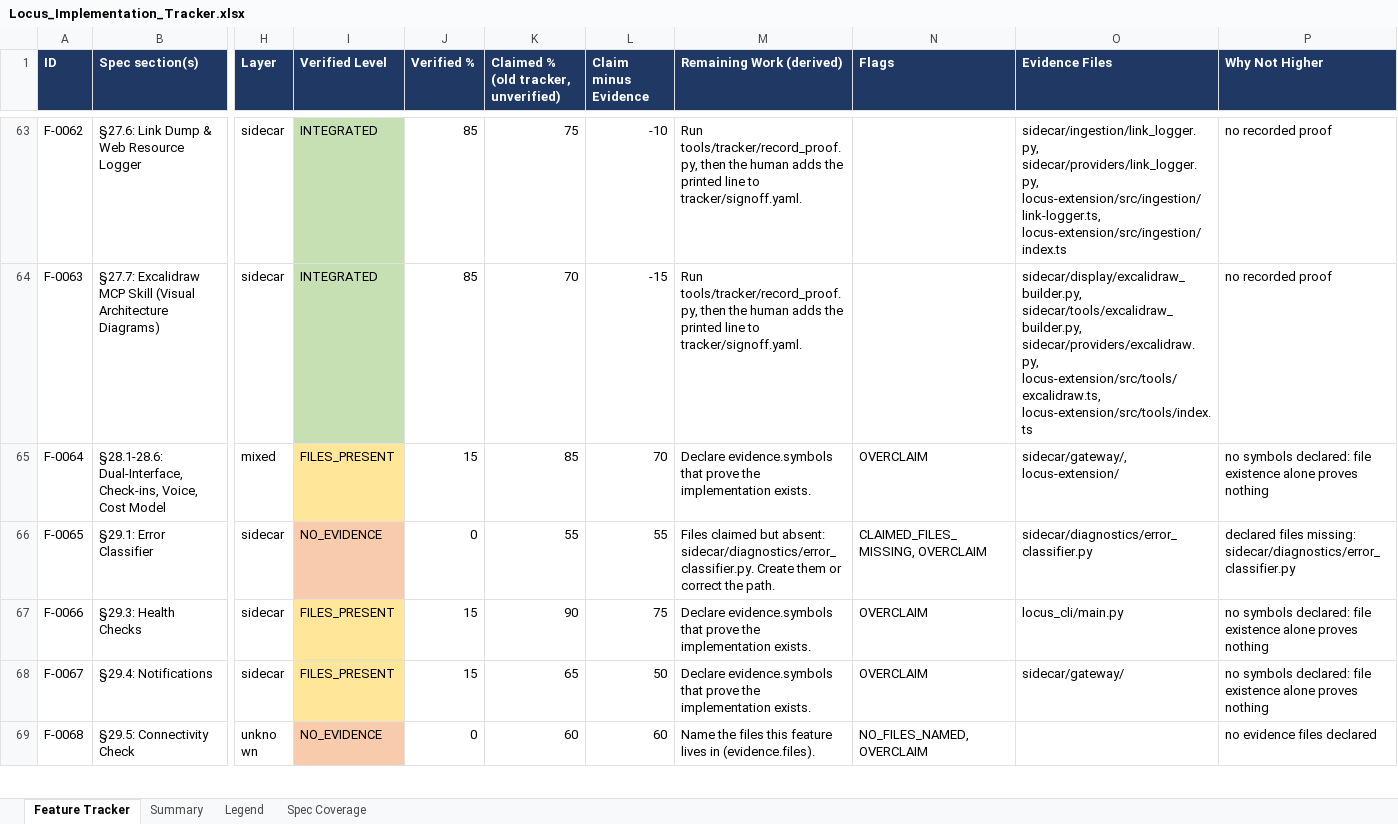
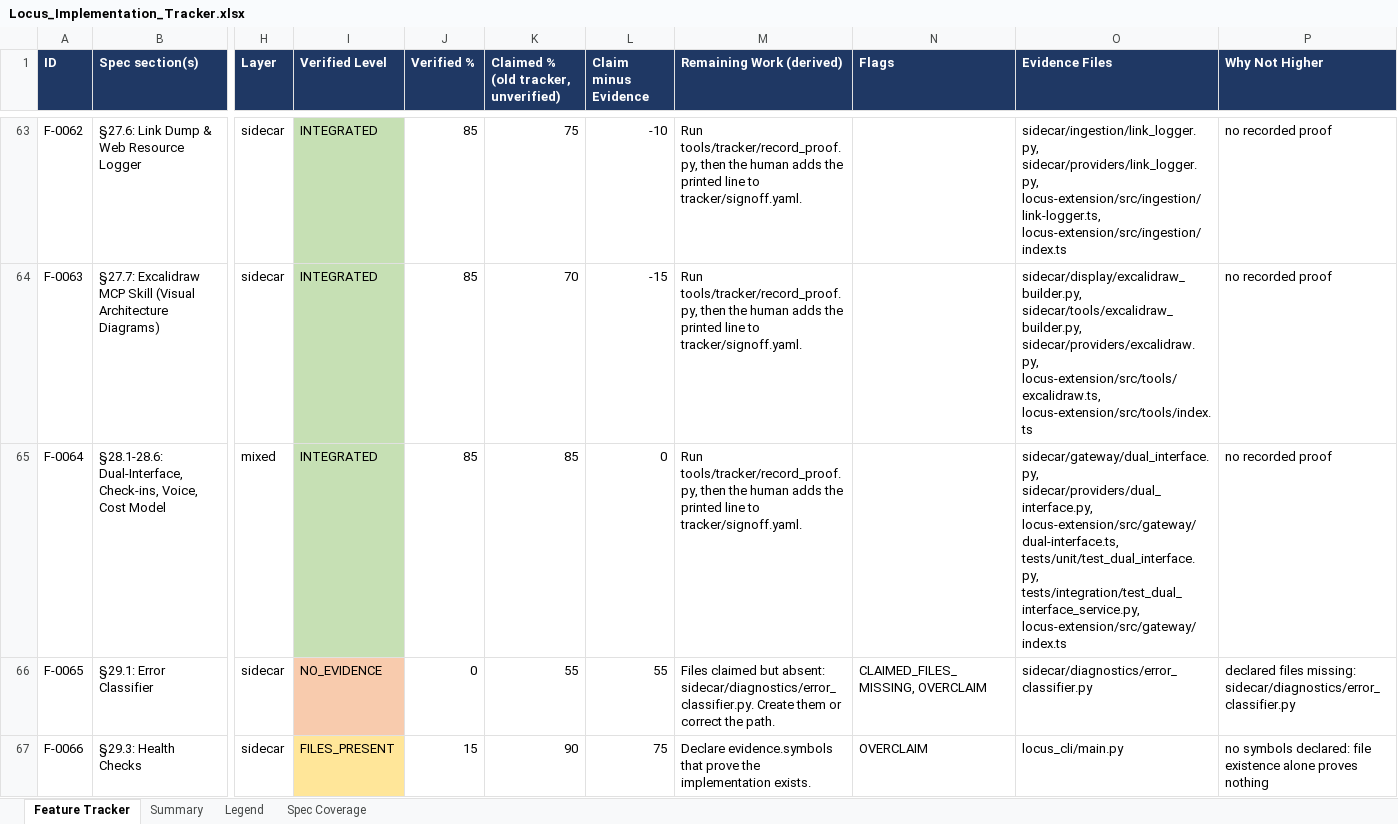
Before and after one commit to Shivamxp23/Locus-OS, an Excel workbook: .keysndocs/Documentation/Implementation Plans/Implementation Report/Locus_Implementation_Tracker.xlsx, sheet Feature Tracker, drawn as a sheet; only a part is shown, gaps mark what is left out; the shorter side is filled out with more unchanged rows; values as stored, in another font and other column widths than the file's, no borders; the diff names each change by its address in the sheet, - before the commit and + after, or states it on an @@ line.

Commit message:
chore(tracker): refresh state after US-101 (102 integrated+, 73.4% verified avg)

```diff
--- a/.keysndocs/Documentation/Implementation Plans/Implementation Report/Locus_Implementation_Tracker.xlsx (sheet Feature Tracker)
+++ b/.keysndocs/Documentation/Implementation Plans/Implementation Report/Locus_Implementation_Tracker.xlsx (sheet Feature Tracker)
-I65 (Verified Level): FILES_PRESENT
+I65 (Verified Level): INTEGRATED
-I65 fill: #FFE699
+I65 fill: #C6E0B4
-J65 (Verified %): 15
+J65 (Verified %): 85
-L65 (Claim minus Evidence): 70
+L65 (Claim minus Evidence): 0
-M65 (Remaining Work (derived)): Declare evidence.symbols that prove the implementation exists.
+M65 (Remaining Work (derived)): Run tools/tracker/record_proof.py, then the human adds the printed line to tracker/signoff.yaml.
-N65 (Flags): OVERCLAIM
+N65 (Flags): (empty)
-O65 (Evidence Files): sidecar/gateway/, locus-extension/
+O65 (Evidence Files): sidecar/gateway/dual_interface.py, sidecar/providers/dual_interface.py, locus-extension/src/gateway/dual-interface.ts, tests/unit/test_dual_interface.py, tests/integration/test_dual_interface_service.py, locus-extension/src/gateway/index.ts
-P65 (Why Not Higher): no symbols declared: file existence alone proves nothing
+P65 (Why Not Higher): no recorded proof
```
Also changed, not shown: sheet Summary, 3 other files.
